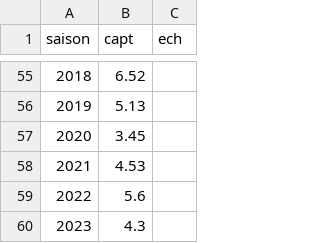
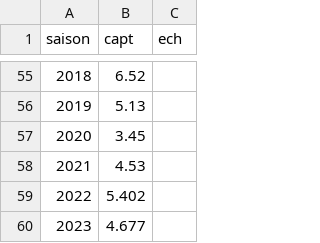
Before and after one commit to Eaux-et-Vilaine/passe_anguilles, a CSV file: data/serie_vilaine.csv, drawn as a sheet; only a part is shown, gaps mark what is left out.

Commit message:
dev: data and build from Lea

```diff
--- a/data/serie_vilaine.csv
+++ b/data/serie_vilaine.csv
@@ -58,3 +58,3 @@ saison;capt;ech
 2021;4.53;
-2022;5.6;
-2023;4.3;
+2022;5.402;
+2023;4.677;
```
Also changed, not shown: 19 other files.
